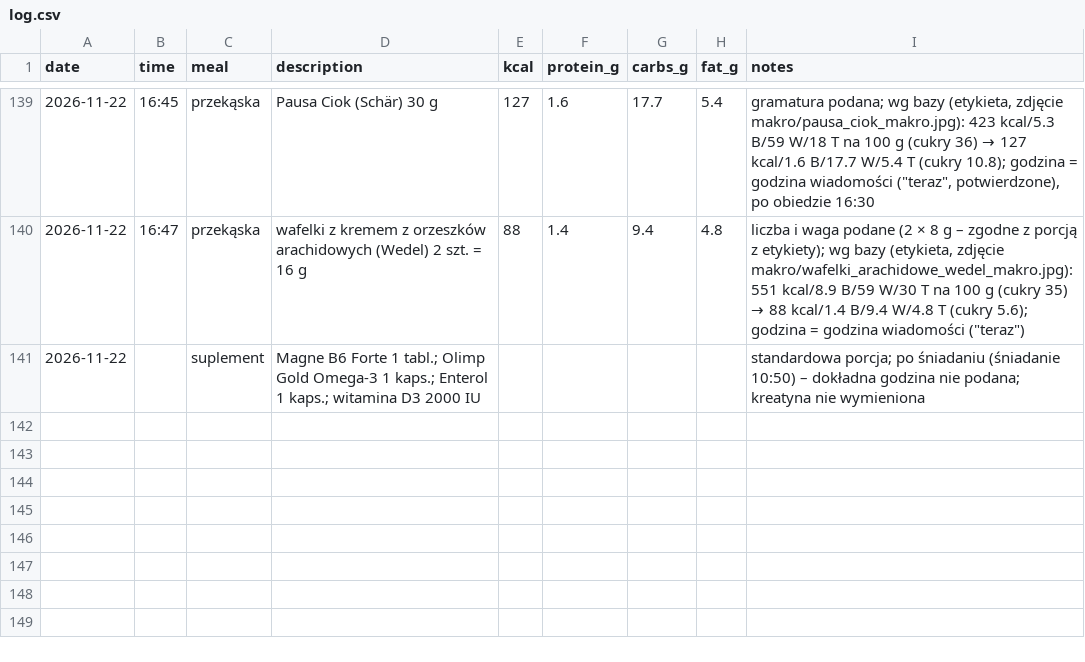
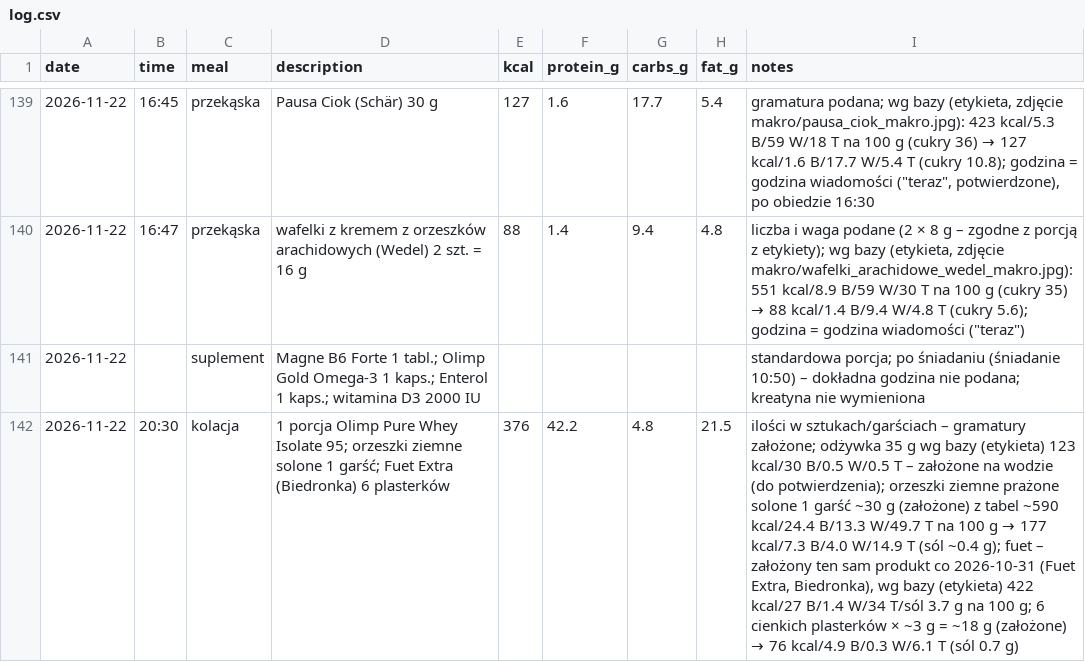
Before and after one commit to podniesm/health, a CSV file: data/nutrition/log.csv, drawn as a sheet; only a part is shown, gaps mark what is left out; the diff names each change by its address in the sheet, - before the commit and + after, or states it on an @@ line.

```diff
--- a/data/nutrition/log.csv
+++ b/data/nutrition/log.csv
+row 142: 2026-11-22 | 20:30 | kolacja | 1 porcja Olimp Pure Whey Isolate 95; orzeszki ziemne solone 1 garść; Fuet Extra (Biedronka) 6 plasterków | 376 | 42.2 | 4.8 | 21.5 | ilości w sztukach/garściach – gramatury założone; odżywka 35 g wg bazy (etykieta) 123 kcal/30 B/0.5 W/0.5 T – założone na wodzie (do potwierdzenia); orzeszki ziemne prażone solone 1 garść ~30 g (założone) z tabel ~590 kcal/24.4 B/13.3 W/49.7 T na 100 g → 177 kcal/7.3 B/4.0 W/14.9 T (sól ~0.4 g); fuet – założony ten sam produkt co 2026-10-31 (Fuet Extra, Biedronka), wg bazy (etykieta) 422 kcal/27 B/1.4 W/34 T/sól 3.7 g na 100 g; 6 cienkich plasterków × ~3 g = ~18 g (założone) → 76 kcal/4.9 B/0.3 W/6.1 T (sól 0.7 g)
```
